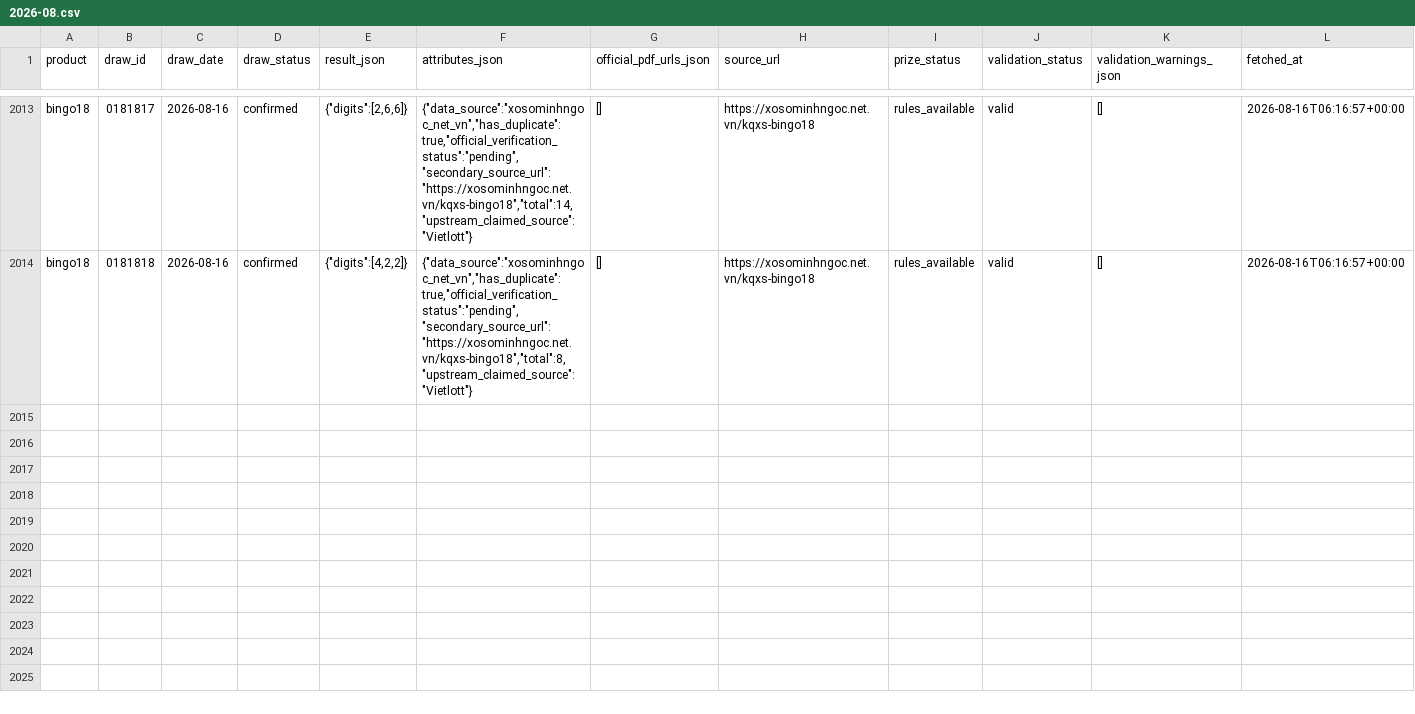
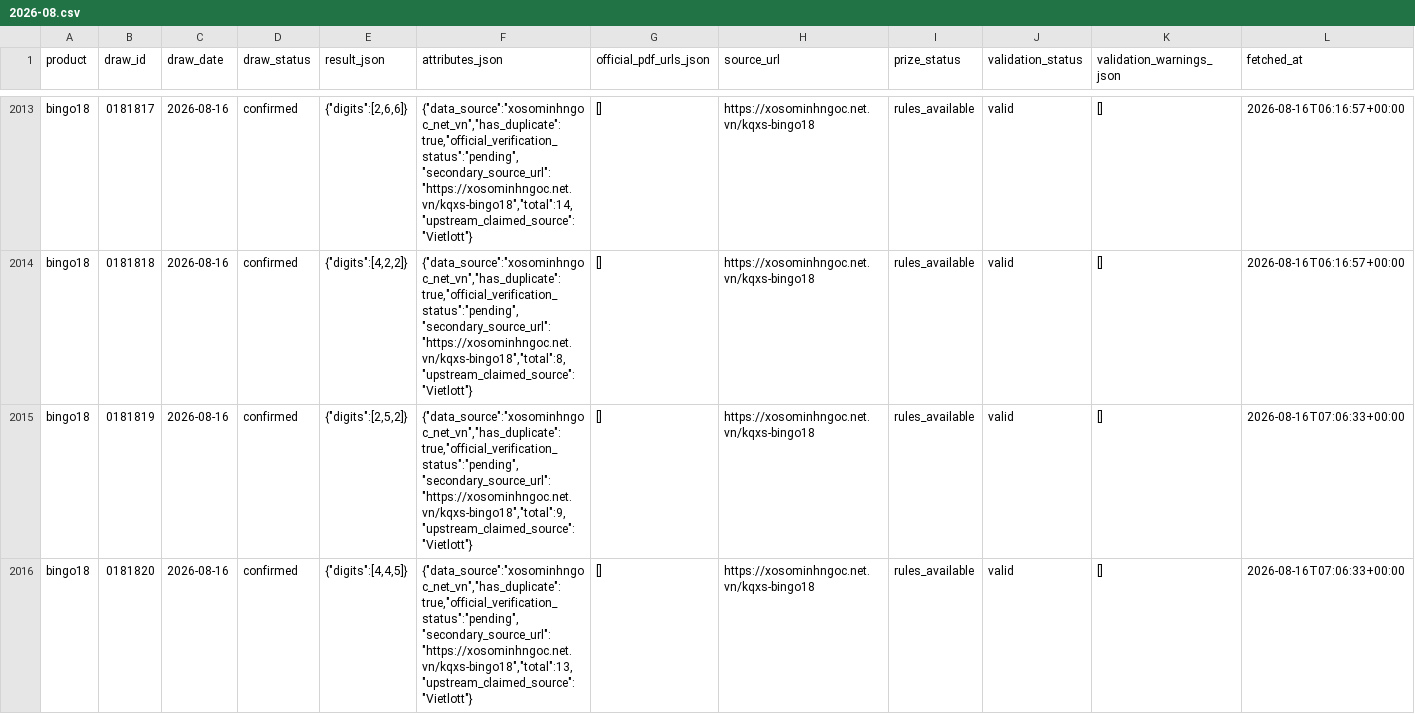
Before and after one commit to NhanAZ-Data/vietlott-research, a CSV file: datasets/draws/bingo18/2026-08.csv, drawn as a sheet; only a part is shown, gaps mark what is left out; the diff covers the shown part only; the diff names each change by its address in the sheet, - before the commit and + after, or states it on an @@ line.

```diff
--- a/datasets/draws/bingo18/2026-08.csv
+++ b/datasets/draws/bingo18/2026-08.csv
+row 2015: bingo18 | 0181819 | 2026-08-16 | confirmed | {"digits":[2,5,2]} | {"data_source":"xosominhngoc_net_vn","has_duplicate":true,"official_verification_status":"pending","secondary_source_url":"https://xosominhngoc.net.vn/kqxs-bingo18","total":9,"upstream_claimed_source":"Vietlott"} | [] | https://xosominhngoc.net.vn/kqxs-bingo18 | rules_available | valid | [] | 2026-08-16T07:06:33+00:00
+row 2016: bingo18 | 0181820 | 2026-08-16 | confirmed | {"digits":[4,4,5]} | {"data_source":"xosominhngoc_net_vn","has_duplicate":true,"official_verification_status":"pending","secondary_source_url":"https://xosominhngoc.net.vn/kqxs-bingo18","total":13,"upstream_claimed_source":"Vietlott"} | [] | https://xosominhngoc.net.vn/kqxs-bingo18 | rules_available | valid | [] | 2026-08-16T07:06:33+00:00
```
Also changed, not shown: 6 added rows elsewhere in this file, datasets/draws/keno/2026-08.csv, 3 other files.
